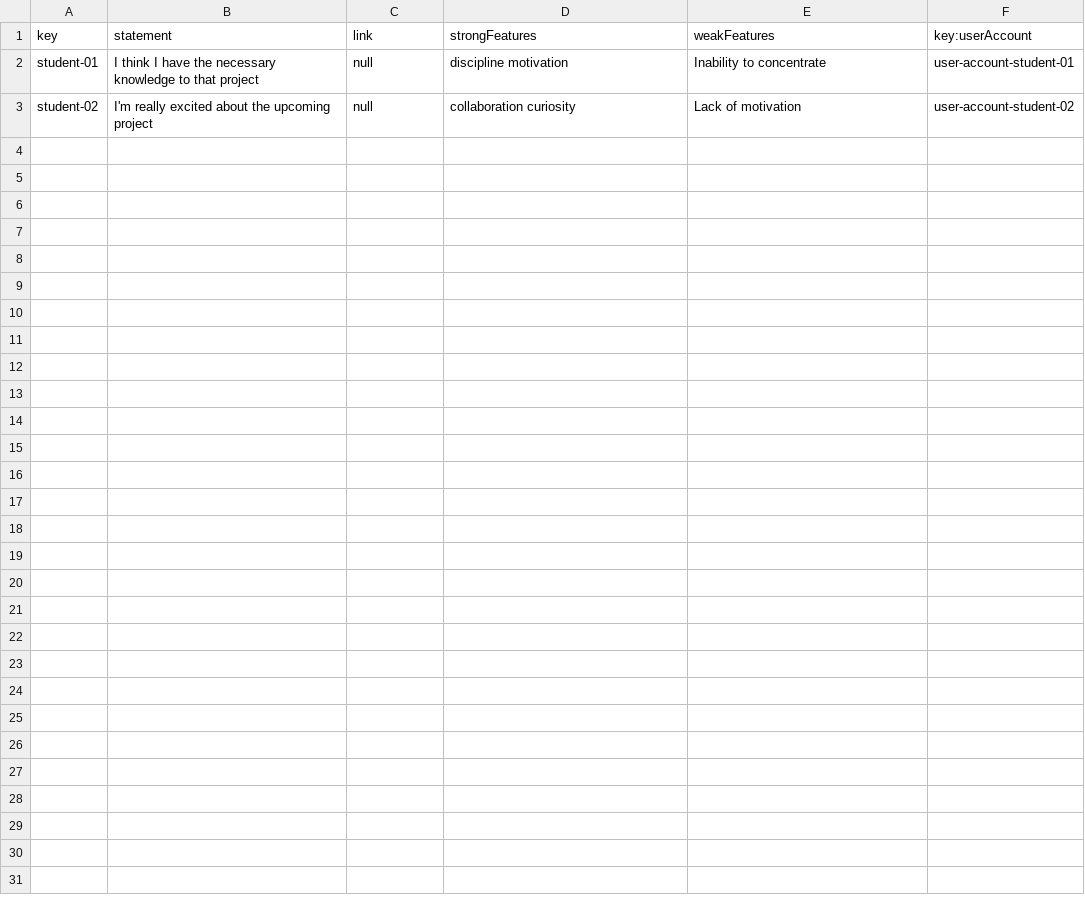
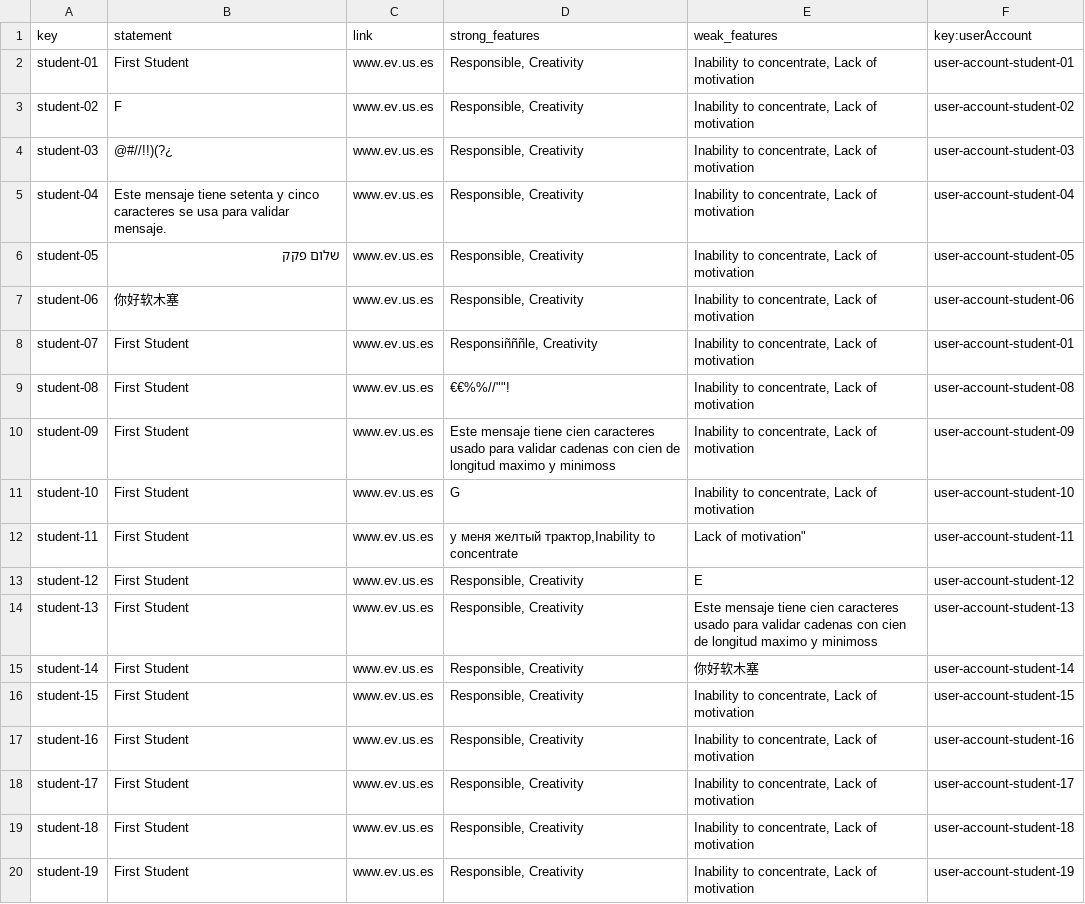
Before and after one commit to alejandromd/Acme-L3-D02, a CSV file: src/main/webapp/WEB-INF/resources/sample-data/student.csv, drawn as a sheet; only a part is shown; the diff covers the shown part only.

```diff
--- a/src/main/webapp/WEB-INF/resources/sample-data/student.csv
+++ b/src/main/webapp/WEB-INF/resources/sample-data/student.csv
@@ -1,3 +1,20 @@
-key,statement,link,strongFeatures,weakFeatures,key:userAccount
-student-01, I think I have the necessary knowledge to that project,null,discipline motivation,Inability to concentrate,user-account-student-01
-student-02,I'm really excited about the upcoming project,null,collaboration curiosity,Lack of motivation ,user-account-student-02
+key,statement,link,strong_features,weak_features,key:userAccount
+student-01,First Student,www.ev.us.es,"Responsible, Creativity","Inability to concentrate, Lack of motivation",user-account-student-01
+student-02,F,www.ev.us.es,"Responsible, Creativity","Inability to concentrate, Lack of motivation",user-account-student-02
+student-03,@#//!!)(?¿,www.ev.us.es,"Responsible, Creativity","Inability to concentrate, Lack of motivation",user-account-student-03
+student-04,Este mensaje tiene setenta y cinco caracteres se usa para validar mensaje.,www.ev.us.es,"Responsible, Creativity","Inability to concentrate, Lack of motivation",user-account-student-04
+student-05,שלום פקק,www.ev.us.es,"Responsible, Creativity","Inability to concentrate, Lack of motivation",user-account-student-05
+student-06,你好软木塞,www.ev.us.es,"Responsible, Creativity","Inability to concentrate, Lack of motivation",user-account-student-06
+student-07,First Student,www.ev.us.es,"Responsiñññle, Creativity","Inability to concentrate, Lack of motivation",user-account-student-01
+student-08,First Student,www.ev.us.es,€€%%//""!,"Inability to concentrate, Lack of motivation",user-account-student-08
+student-09,First Student,www.ev.us.es,Este mensaje tiene cien caracteres usado para validar cadenas con cien de longitud maximo y minimoss,"Inability to concentrate, Lack of motivation",user-account-student-09
+student-10,First Student,www.ev.us.es,G,"Inability to concentrate, Lack of motivation",user-account-student-10
+student-11,First Student,www.ev.us.es,"у меня желтый трактор,"Inability to concentrate, Lack of motivation",user-account-student-11
+student-12,First Student,www.ev.us.es,"Responsible, Creativity",E,user-account-student-12
+student-13,First Student,www.ev.us.es,"Responsible, Creativity",Este mensaje tiene cien caracteres usado para validar cadenas con cien de longitud maximo y minimoss,user-account-student-13
+student-14,First Student,www.ev.us.es,"Responsible, Creativity",你好软木塞 ,user-account-student-14
+student-15,First Student,www.ev.us.es,"Responsible, Creativity","Inability to concentrate, Lack of motivation",user-account-student-15
+student-16,First Student,www.ev.us.es,"Responsible, Creativity","Inability to concentrate, Lack of motivation",user-account-student-16
+student-17,First Student,www.ev.us.es,"Responsible, Creativity","Inability to concentrate, Lack of motivation",user-account-student-17
+student-18,First Student,www.ev.us.es,"Responsible, Creativity","Inability to concentrate, Lack of motivation",user-account-student-18
+student-19,First Student,www.ev.us.es,"Responsible, Creativity","Inability to concentrate, Lack of motivation",user-account-student-19
```
Also changed, not shown: 12 added rows elsewhere in this file, src/main/webapp/WEB-INF/resources/sample-data/activity.csv, src/main/webapp/WEB-INF/resources/sample-data/enrolment.csv, 1 other file.
